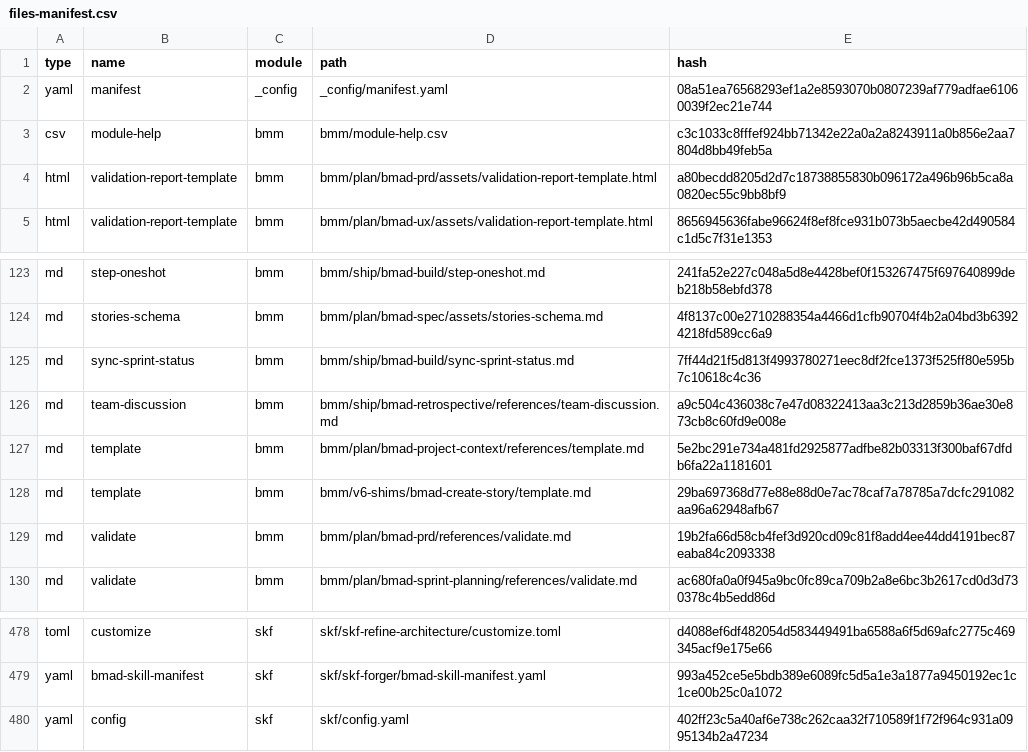
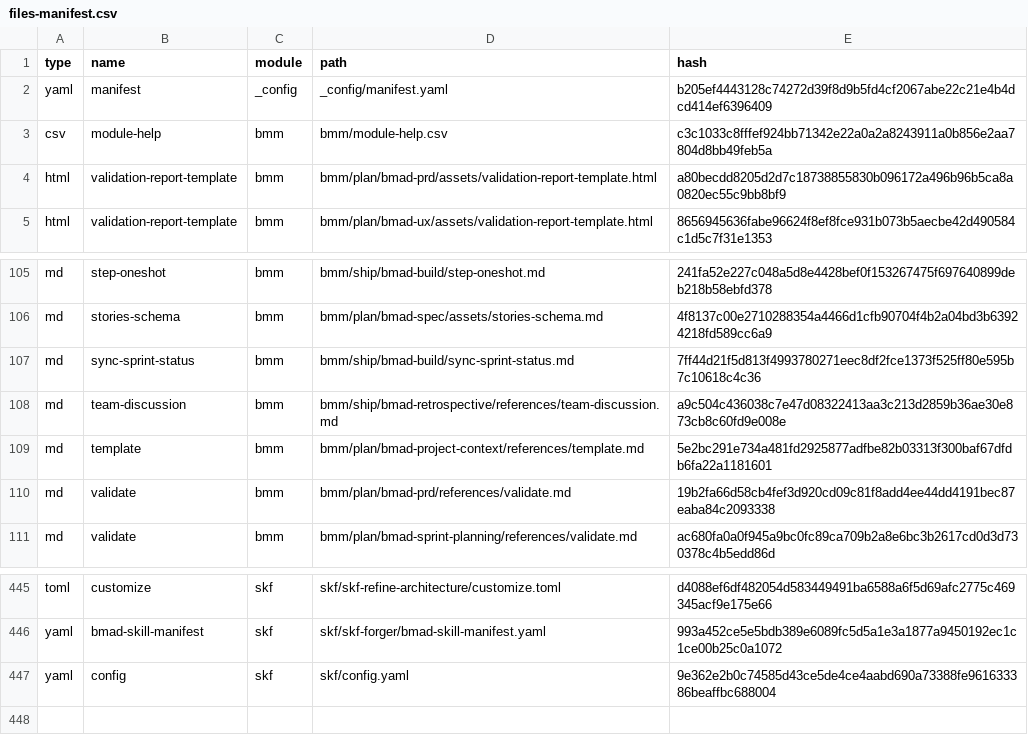
Before and after one commit to rxm7706/local-recipes, a CSV file: _bmad/_config/files-manifest.csv, drawn as a sheet; only a part is shown, gaps mark what is left out; the diff covers the shown part only.

Commit message:
chore(bmad): retire 21 deprecation shims via steward upgrade bmad-core --no-shims
Live execution of Session 2 step 9: steward upgrade bmad-core --target
6.12.0 --apply --no-shims --package-root/--installed-package-root
<the installed bmad-method 6.12.0 tree>. installShims: true -> false,
20 v6-shims skill dirs + bmad-generate-project-context deleted from
skill-manifest.csv and disk. CAP-7 restored skf's config and ran its
own installer (pin skf=v2.1.0). CAP-8 three-way-merged all 8
previously-flagged locally-modified installer-owned files cleanly (no
.customization-conflict left); resolve_config.py's multi-project
layers restored + upstream delta replayed clean. _bmad/custom/**
byte-identical before/after.

pyforge-steward-test: 1104 passed. test_no_retired_bmad_skill_ids: 9
passed.

```diff
--- a/_bmad/_config/files-manifest.csv
+++ b/_bmad/_config/files-manifest.csv
@@ -1,3 +1,3 @@
 type,name,module,path,hash
-"yaml","manifest","_config","_config/manifest.yaml","08a51ea76568293ef1a2e8593070b0807239af779adfae61060039f2ec21e744"
+"yaml","manifest","_config","_config/manifest.yaml","b205ef4443128c74272d39f8d9b5fd4cf2067abe22c21e4b4dcd414ef6396409"
 "csv","module-help","bmm","bmm/module-help.csv","c3c1033c8fffef924bb71342e22a0a2a8243911a0b856e2aa7804d8bb49feb5a"
@@ -127,3 +109,2 @@ type,name,module,path,hash
 "md","template","bmm","bmm/plan/bmad-project-context/references/template.md","5e2bc291e734a481fd2925877adfbe82b03313f300baf67dfdb6fa22a1181601"
-"md","template","bmm","bmm/v6-shims/bmad-create-story/template.md","29ba697368d77e88e88d0e7ac78caf7a78785a7dcfc291082aa96a62948afb67"
 "md","validate","bmm","bmm/plan/bmad-prd/references/validate.md","19b2fa66d58cb4fef3d920cd09c81f8add4ee44dd4191bec87eaba84c2093338"
@@ -479,2 +446,2 @@ type,name,module,path,hash
 "yaml","bmad-skill-manifest","skf","skf/skf-forger/bmad-skill-manifest.yaml","993a452ce5e5bdb389e6089fc5d5a1e3a1877a9450192ec1c1ce00b25c0a1072"
-"yaml","config","skf","skf/config.yaml","402ff23c5a40af6e738c262caa32f710589f1f72f964c931a0995134b2a47234"
+"yaml","config","skf","skf/config.yaml","9e362e2b0c74585d43ce5de4ce4aabd690a73388fe961633386beaffbc688004"
```
Also changed, not shown: 32 removed rows and 3 edited cells elsewhere in this file, _bmad/_config/skill-manifest.csv, 38 other files.
